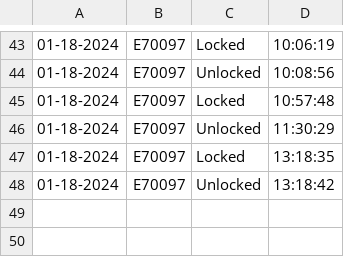
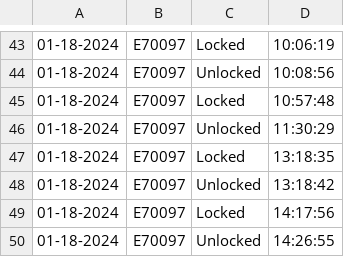
Before and after one commit to matthewruhland/TimeTracker, a CSV file: userlog.csv, drawn as a sheet; only a part is shown, gaps mark what is left out.

```diff
--- a/userlog.csv
+++ b/userlog.csv
@@ -48 +48,3 @@
 01-18-2024,E70097,Unlocked,13:18:42
+01-18-2024,E70097,Locked,14:17:56
+01-18-2024,E70097,Unlocked,14:26:55
```
Also changed, not shown: 2 other files.
